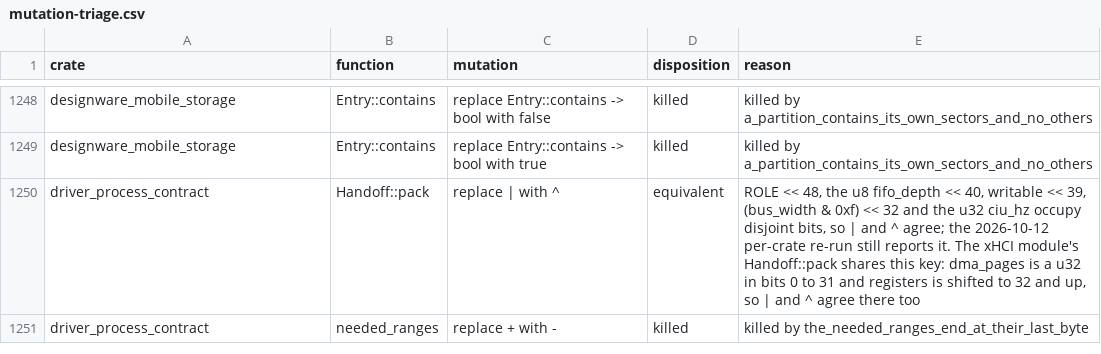
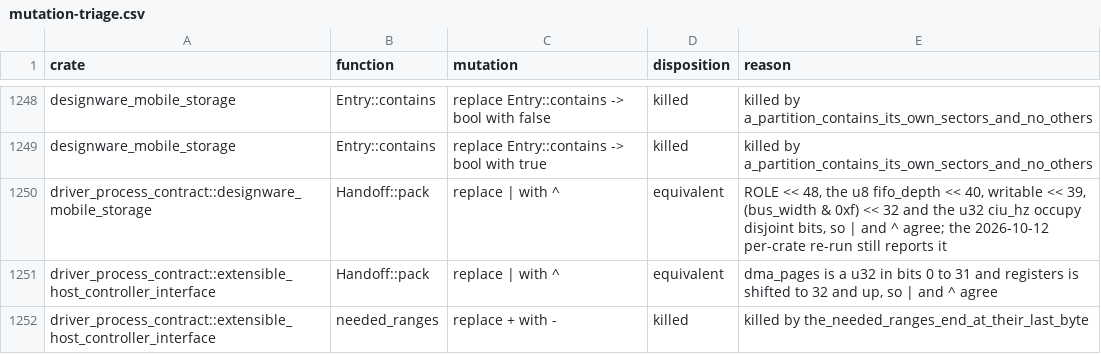
Before and after one commit to nifeos/nife, a CSV file: notes/project-metrics/mutation-triage.csv, drawn as a sheet; only a part is shown, gaps mark what is left out; the diff covers the shown part only.

```diff
--- a/notes/project-metrics/mutation-triage.csv
+++ b/notes/project-metrics/mutation-triage.csv
@@ -1249,3 +1249,4 @@ designware_mobile_storage,Entry::contains,replace Entry::contains -> bool with f
 designware_mobile_storage,Entry::contains,replace Entry::contains -> bool with true,killed,killed by a_partition_contains_its_own_sectors_and_no_others
-driver_process_contract,Handoff::pack,replace | with ^,equivalent,"ROLE << 48, the u8 fifo_depth << 40, writable << 39, (bus_width & 0xf) << 32 and the u32 ciu_hz occupy disjoint bits, so | and ^ agree; the 2026-10-12 per-crate re-run still reports it. The xHCI module's Handoff::pack shares this key: dma_pages is a u32 in bits 0 to 31 and registers is shifted to 32 and up, so | and ^ agree there too"
-driver_process_contract,needed_ranges,replace + with -,killed,killed by the_needed_ranges_end_at_their_last_byte
+driver_process_contract::designware_mobile_storage,Handoff::pack,replace | with ^,equivalent,"ROLE << 48, the u8 fifo_depth << 40, writable << 39, (bus_width & 0xf) << 32 and the u32 ciu_hz occupy disjoint bits, so | and ^ agree; the 2026-10-12 per-crate re-run still reports it"
+driver_process_contract::extensible_host_controller_interface,Handoff::pack,replace | with ^,equivalent,"dma_pages is a u32 in bits 0 to 31 and registers is shifted to 32 and up, so | and ^ agree"
+driver_process_contract::extensible_host_controller_interface,needed_ranges,replace + with -,killed,killed by the_needed_ranges_end_at_their_last_byte
```
Also changed, not shown: 15 edited cells elsewhere in this file, helpers/trust_boundary_crates.tsv, 54 other files.
